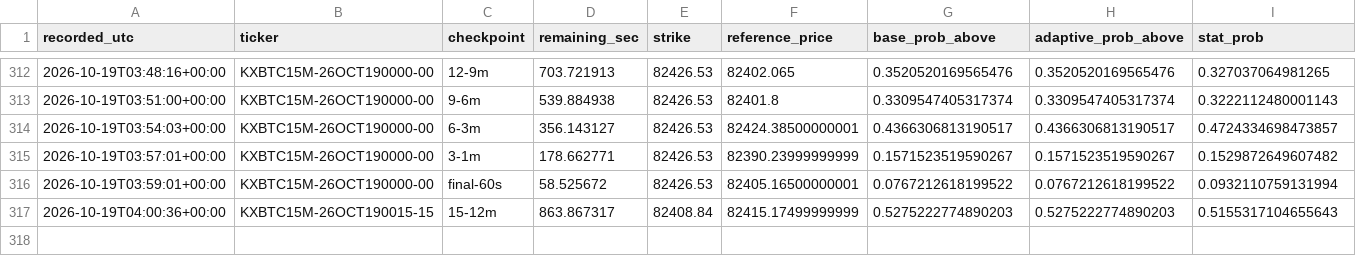
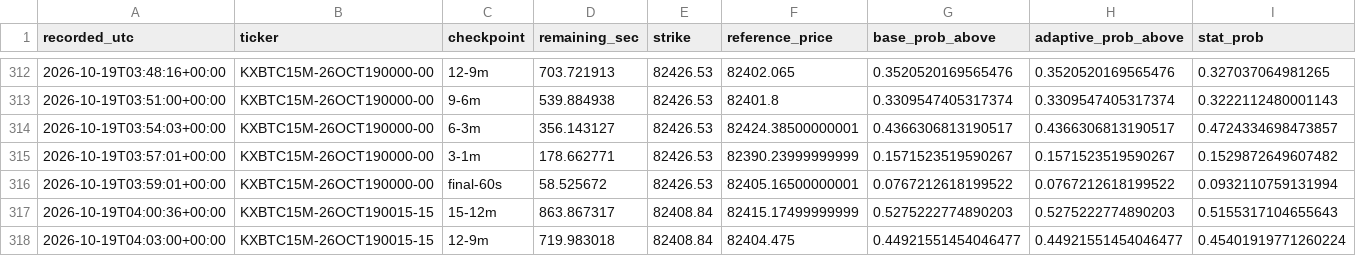
Before and after one commit to angelmoz881-collab/btc-kalshi-dashboard, a CSV file: data/btc_kalshi_learning.csv, drawn as a sheet; only a part is shown, gaps mark what is left out; rows hold the shown columns only; the diff names each change by its address in the sheet, - before the commit and + after, or states it on an @@ line.

Commit message:
Update BTC Kalshi adaptive learning history

```diff
--- a/data/btc_kalshi_learning.csv
+++ b/data/btc_kalshi_learning.csv
+row 318: 2026-10-19T04:03:00+00:00 | KXBTC15M-26OCT190015-15 | 12-9m | 719.983018 | 82408.84 | 82404.475 | 0.44921551454046477 | 0.44921551454046477 | 0.45401919771260224
```
